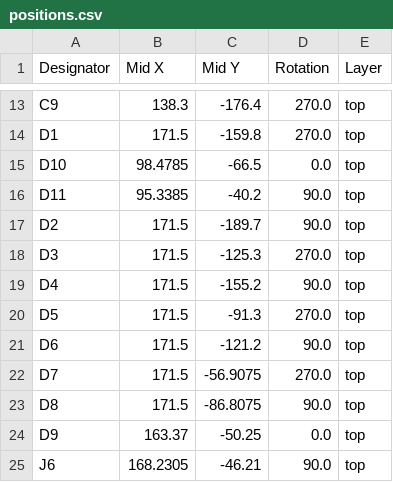
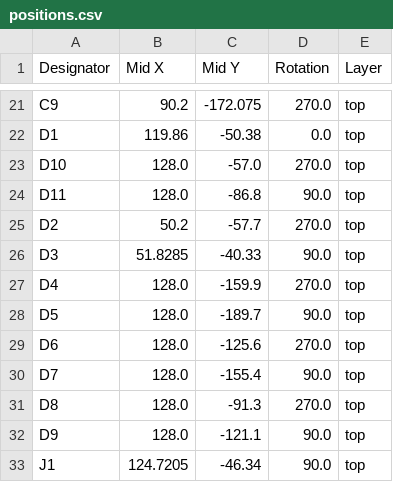
Before and after one commit to klnspdr/pico2-artnet-node, a CSV file: production/positions.csv, drawn as a sheet; only a part is shown, gaps mark what is left out; removed rows and columns are numbered as before the commit, all else as after; the diff covers the shown part only; the diff names each change by its address in the sheet, - before the commit and + after, or states it on an @@ line.

```diff
--- a/production/positions.csv
+++ b/production/positions.csv
-B21 (Mid X): 138.3
+B21 (Mid X): 90.2
-C21 (Mid Y): -176.4
+C21 (Mid Y): -172.075
-B22 (Mid X): 171.5
+B22 (Mid X): 119.86
-C22 (Mid Y): -159.8
+C22 (Mid Y): -50.38
-D22 (Rotation): 270.0
+D22 (Rotation): 0.0
-B23 (Mid X): 98.4785
+B23 (Mid X): 128.0
-C23 (Mid Y): -66.5
+C23 (Mid Y): -57.0
-D23 (Rotation): 0.0
+D23 (Rotation): 270.0
-B24 (Mid X): 95.3385
+B24 (Mid X): 128.0
-C24 (Mid Y): -40.2
+C24 (Mid Y): -86.8
-B25 (Mid X): 171.5
+B25 (Mid X): 50.2
-C25 (Mid Y): -189.7
+C25 (Mid Y): -57.7
-D25 (Rotation): 90.0
+D25 (Rotation): 270.0
-B26 (Mid X): 171.5
+B26 (Mid X): 51.8285
-C26 (Mid Y): -125.3
+C26 (Mid Y): -40.33
-D26 (Rotation): 270.0
+D26 (Rotation): 90.0
-B27:B31 (Mid X): 171.5
+B27:B31 (Mid X): 128.0
-C27 (Mid Y): -155.2
+C27 (Mid Y): -159.9
-D27 (Rotation): 90.0
+D27 (Rotation): 270.0
-C28 (Mid Y): -91.3
+C28 (Mid Y): -189.7
-D28 (Rotation): 270.0
+D28 (Rotation): 90.0
-C29 (Mid Y): -121.2
+C29 (Mid Y): -125.6
-D29 (Rotation): 90.0
+D29 (Rotation): 270.0
-C30 (Mid Y): -56.9075
+C30 (Mid Y): -155.4
-D30 (Rotation): 270.0
+D30 (Rotation): 90.0
-C31 (Mid Y): -86.8075
+C31 (Mid Y): -91.3
-D31 (Rotation): 90.0
+D31 (Rotation): 270.0
-B32 (Mid X): 163.37
+B32 (Mid X): 128.0
-C32 (Mid Y): -50.25
+C32 (Mid Y): -121.1
-D32 (Rotation): 0.0
+D32 (Rotation): 90.0
-row 25: J6 | 168.2305 | -46.21 | 90.0 | top
+row 33: J1 | 124.7205 | -46.34 | 90.0 | top
```
Also changed, not shown: 10 added rows, 2 removed rows and 88 edited cells elsewhere in this file, production/bom.csv, production/designators.csv, 17 other files.
